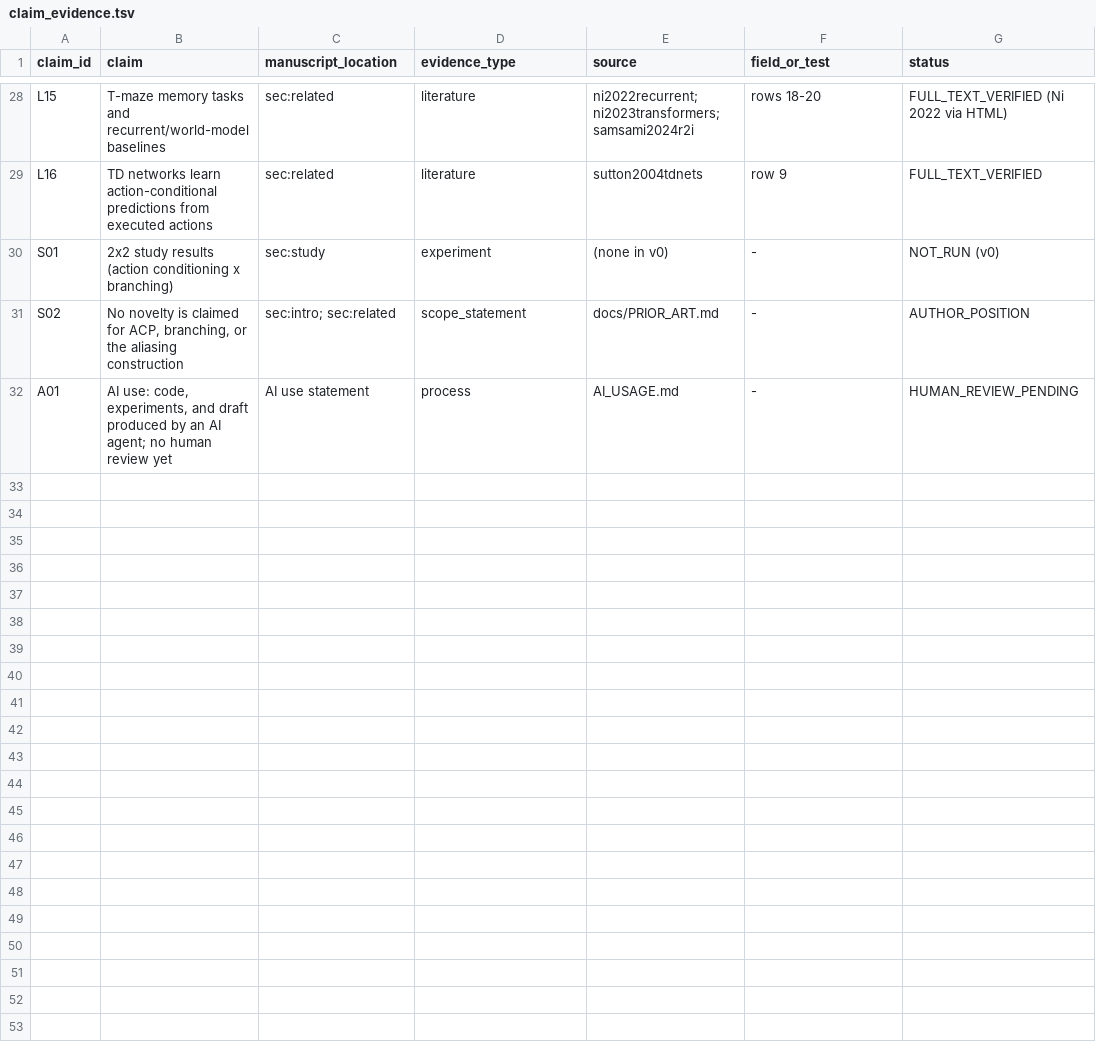
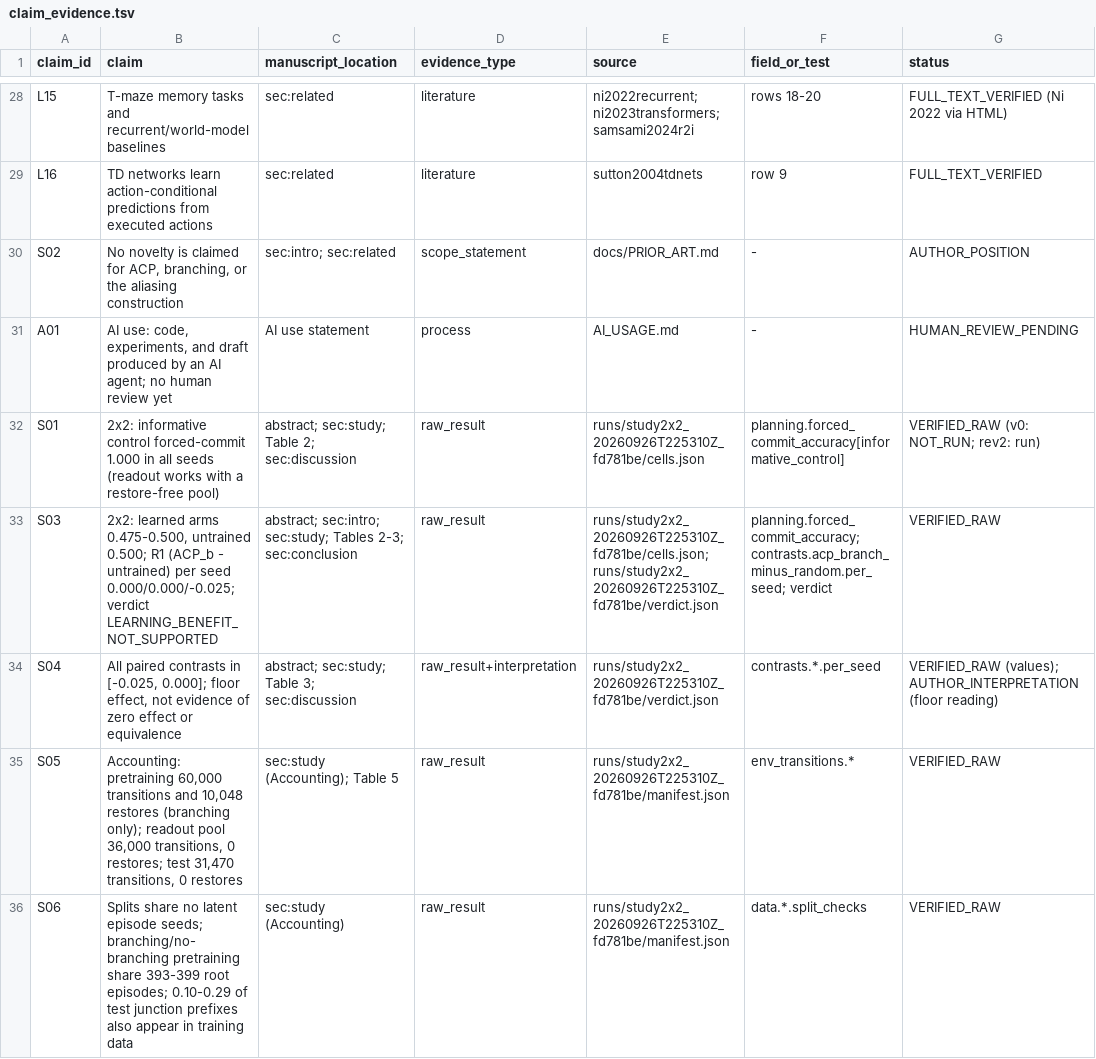
Before and after one commit to donggil113/Action-Conditional-Predictive-Representations-for-Planning-under-Observation-Aliasing, a TSV file: paper/claim_evidence.tsv, drawn as a sheet; only a part is shown, gaps mark what is left out; removed rows and columns are numbered as before the commit, all else as after; the diff covers the shown part only; the diff names each change by its address in the sheet, - before the commit and + after, or states it on an @@ line.

```diff
--- a/paper/claim_evidence.tsv
+++ b/paper/claim_evidence.tsv
-row 30: S01 | 2x2 study results (action conditioning x branching) | sec:study | experiment | (none in v0) | - | NOT_RUN (v0)
+row 32: S01 | 2x2: informative control forced-commit 1.000 in all seeds (readout works with a restore-free pool) | abstract; sec:study; Table 2; sec:discussion | raw_result | runs/study2x2_20260926T225310Z_fd781be/cells.json | planning.forced_commit_accuracy[informative_control] | VERIFIED_RAW (v0: NOT_RUN; rev2: run)
+row 33: S03 | 2x2: learned arms 0.475-0.500, untrained 0.500; R1 (ACP_b - untrained) per seed 0.000/0.000/-0.025; verdict LEARNING_BENEFIT_NOT_SUPPORTED | abstract; sec:intro; sec:study; Tables 2-3; sec:conclusion | raw_result | runs/study2x2_20260926T225310Z_fd781be/cells.json; runs/study2x2_20260926T225310Z_fd781be/verdict.json | planning.forced_commit_accuracy; contrasts.acp_branch_minus_random.per_seed; verdict | VERIFIED_RAW
+row 34: S04 | All paired contrasts in [-0.025, 0.000]; floor effect, not evidence of zero effect or equivalence | abstract; sec:study; Table 3; sec:discussion | raw_result+interpretation | runs/study2x2_20260926T225310Z_fd781be/verdict.json | contrasts.*.per_seed | VERIFIED_RAW (values); AUTHOR_INTERPRETATION (floor reading)
+row 35: S05 | Accounting: pretraining 60,000 transitions and 10,048 restores (branching only); readout pool 36,000 transitions, 0 restores; test 31,470 transitions, 0 restores | sec:study (Accounting); Table 5 | raw_result | runs/study2x2_20260926T225310Z_fd781be/manifest.json | env_transitions.* | VERIFIED_RAW
+row 36: S06 | Splits share no latent episode seeds; branching/no-branching pretraining share 393-399 root episodes; 0.10-0.29 of test junction prefixes also appear in training data | sec:study (Accounting) | raw_result | runs/study2x2_20260926T225310Z_fd781be/manifest.json | data.*.split_checks | VERIFIED_RAW
```
Also changed, not shown: 8 added rows elsewhere in this file, 26 other files.
